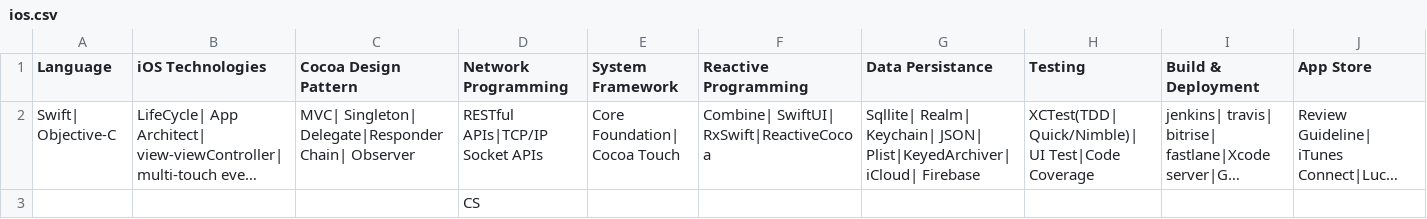
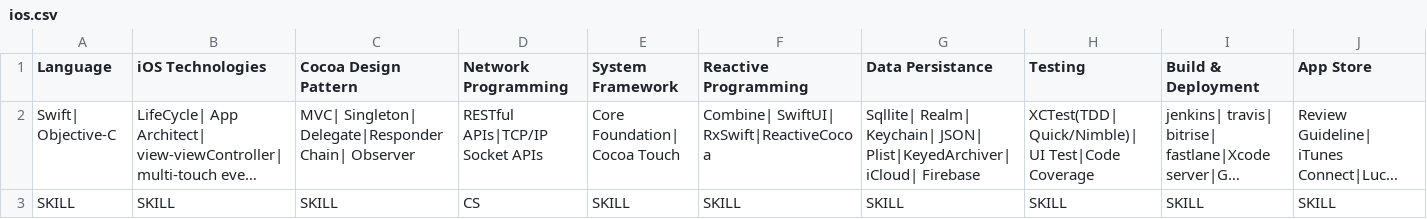
Before and after one commit to DEVRIDGE/devridge-api, a CSV file: src/main/resources/roadmap/ios.csv, drawn as a sheet; long unchanged cells end in …; removed rows and columns are numbered as before the commit, all else as after; the diff names each change by its address in the sheet, - before the commit and + after, or states it on an @@ line.

```diff
--- a/src/main/resources/roadmap/ios.csv
+++ b/src/main/resources/roadmap/ios.csv
-row 3:  |  |  | CS
+row 3: SKILL | SKILL | SKILL | CS | SKILL | SKILL | SKILL | SKILL | SKILL | SKILL
```
Also changed, not shown: src/main/resources/roadmap/android.csv, src/main/resources/roadmap/backend.csv, 5 other files.
